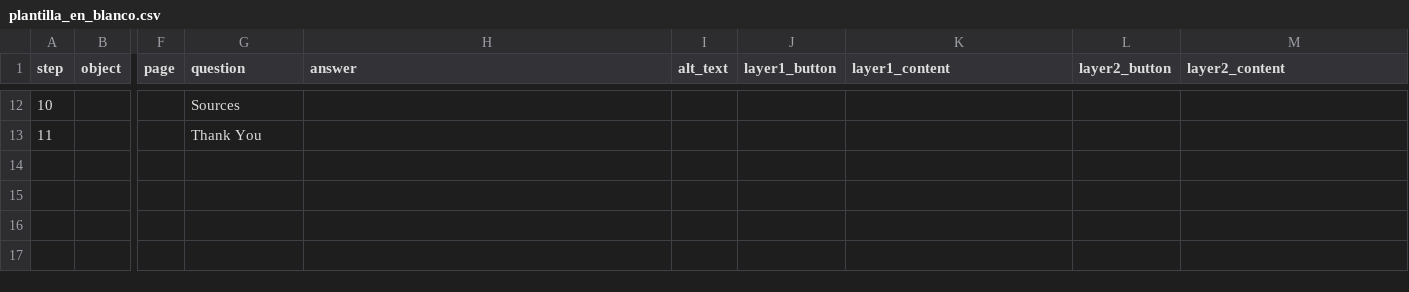
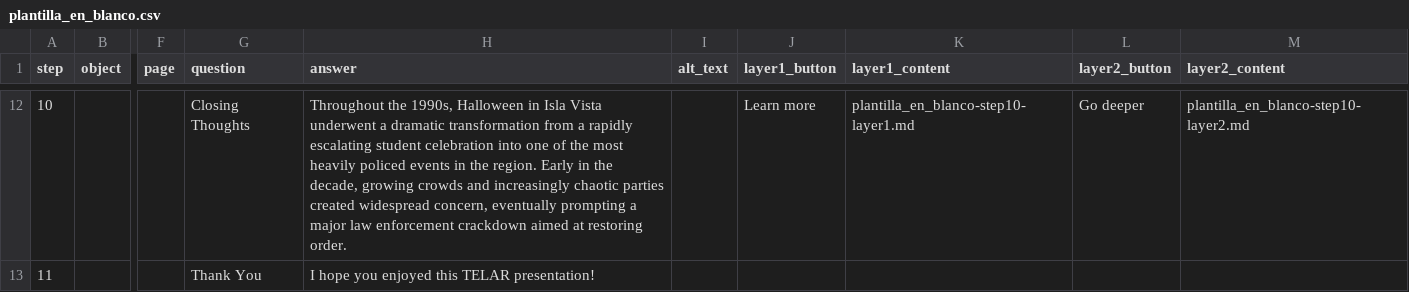
Before and after one commit to dylanloring/telarexperiment1, a CSV file: telar-content/spreadsheets/plantilla_en_blanco.csv, drawn as a sheet; only a part is shown, gaps mark what is left out; the diff covers the shown part only; the diff names each change by its address in the sheet, - before the commit and + after, or states it on an @@ line.

Commit message:
Modify 1 story
Changed:
  Story: Halloween Crackdowns: How 1990s Halloween Molded the Modern UCSB Party Police

Published via Telar Compositor

```diff
--- a/telar-content/spreadsheets/plantilla_en_blanco.csv
+++ b/telar-content/spreadsheets/plantilla_en_blanco.csv
-G12 (question): Sources
+G12 (question): Closing Thoughts
-H12 (answer): (empty)
+H12 (answer): Throughout the 1990s, Halloween in Isla Vista underwent a dramatic transformation from a rapidly escalating student celebration into one of the most heavily policed events in the region. Early in the decade, growing crowds and increasingly chaotic parties created widespread concern, eventually prompting a major law enforcement crackdown aimed at restoring order.
-J12 (layer1_button): (empty)
+J12 (layer1_button): Learn more
-K12 (layer1_content): (empty)
+K12 (layer1_content): plantilla_en_blanco-step10-layer1.md
-L12 (layer2_button): (empty)
+L12 (layer2_button): Go deeper
-M12 (layer2_content): (empty)
+M12 (layer2_content): plantilla_en_blanco-step10-layer2.md
-H13 (answer): (empty)
+H13 (answer): I hope you enjoyed this TELAR presentation!
```
Also changed, not shown: 42 edited cells elsewhere in this file, telar-content/spreadsheets/project.csv, 18 other files.
